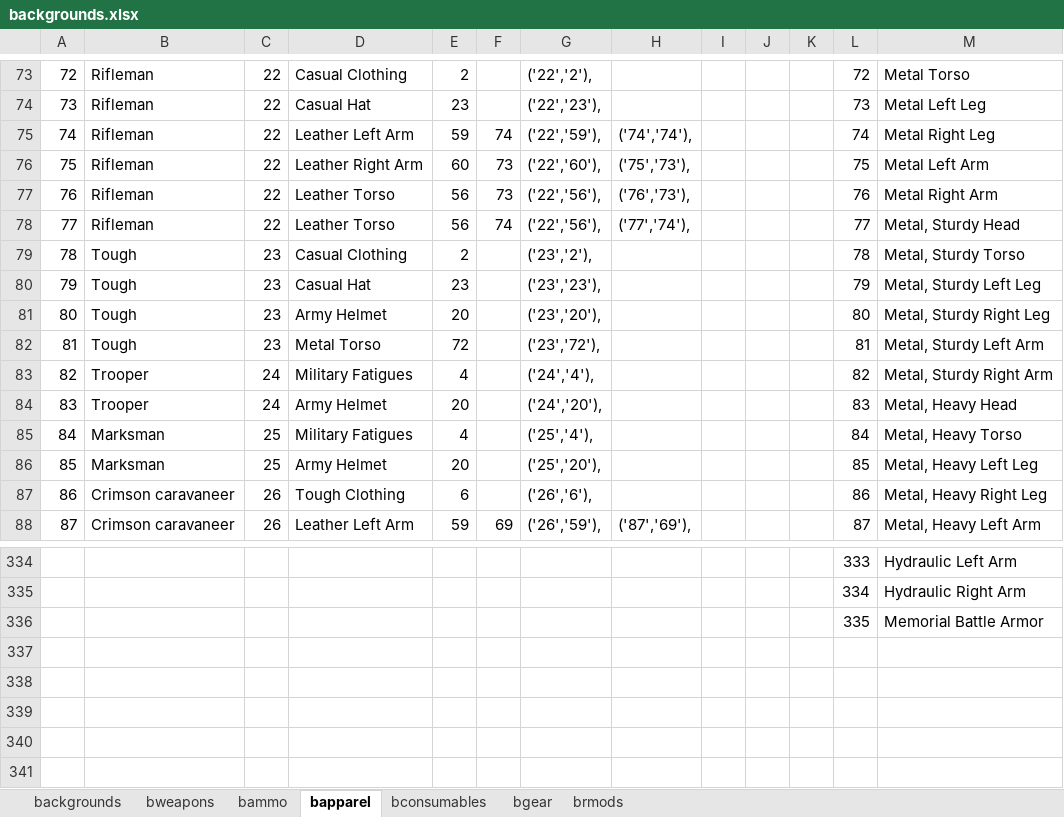
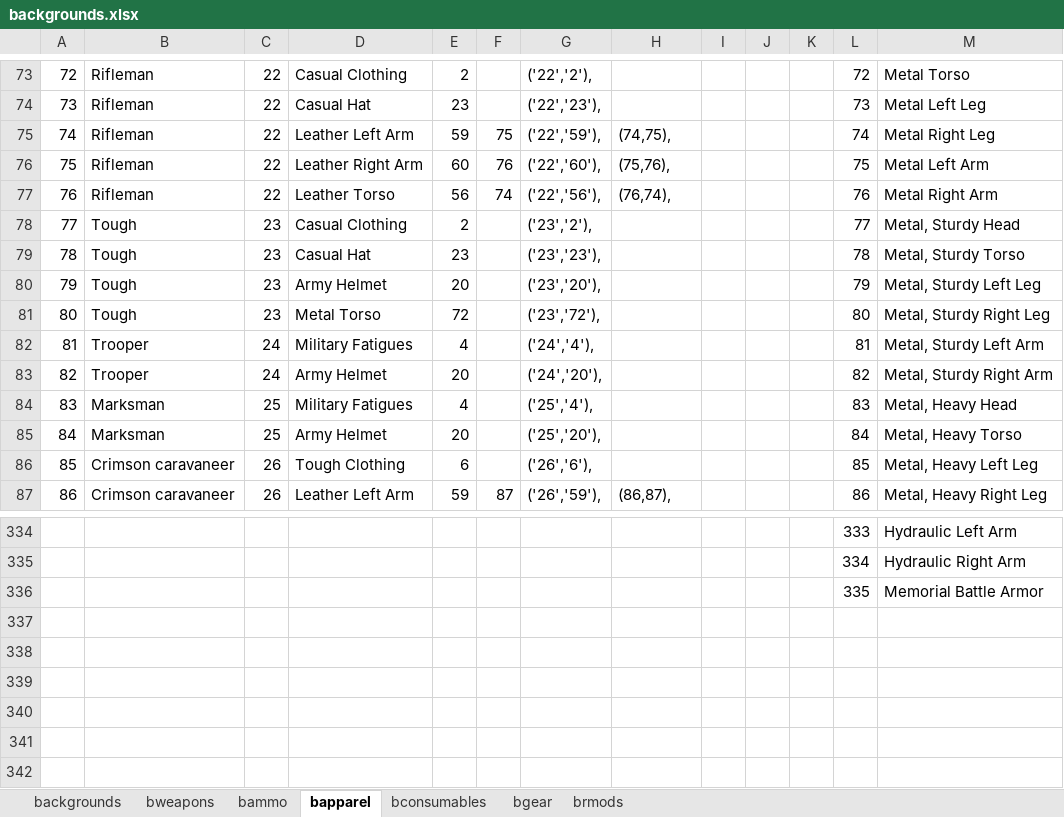
Before and after one commit to jwmasekre/2d20-fallout-character-builder, an Excel workbook: resources/spreadsheets/backgrounds.xlsx, sheet bapparel, drawn as a sheet; only a part is shown, gaps mark what is left out; the shorter side is filled out with more unchanged rows; values as stored, in another font and other column widths than the file's, no borders; removed rows and columns are numbered as before the commit, all else as after; the diff covers the shown part only; the diff names each change by its address in the sheet, - before the commit and + after, or states it on an @@ line.

```diff
--- a/resources/spreadsheets/backgrounds.xlsx (sheet bapparel)
+++ b/resources/spreadsheets/backgrounds.xlsx (sheet bapparel)
-F75: 74
+F75: 75
-H75: ('74','74'),
+H75: (74,75),
-F76: 73
+F76: 76
-H76: ('75','73'),
+H76: (75,76),
-F77: 73
+F77: 74
-H77: ('76','73'),
+H77: (76,74),
-row 78: 77 | Rifleman | 22 | Leather Torso | 56 | 74 | ('22','56'), | ('77','74'), |  |  |  | 77 | Metal, Sturdy Head
@@ column A renumbered between rows 78 and 103 @@
-L78: 78
+L78: 77
-M78: Metal, Sturdy Torso
+M78: Metal, Sturdy Head
-L79: 79
+L79: 78
-M79: Metal, Sturdy Left Leg
+M79: Metal, Sturdy Torso
-L80: 80
+L80: 79
-M80: Metal, Sturdy Right Leg
+M80: Metal, Sturdy Left Leg
-L81: 81
+L81: 80
-M81: Metal, Sturdy Left Arm
+M81: Metal, Sturdy Right Leg
-L82: 82
+L82: 81
-M82: Metal, Sturdy Right Arm
+M82: Metal, Sturdy Left Arm
-L83: 83
+L83: 82
-M83: Metal, Heavy Head
+M83: Metal, Sturdy Right Arm
-L84: 84
+L84: 83
-M84: Metal, Heavy Torso
+M84: Metal, Heavy Head
-L85: 85
+L85: 84
-M85: Metal, Heavy Left Leg
+M85: Metal, Heavy Torso
-L86: 86
+L86: 85
-M86: Metal, Heavy Right Leg
+M86: Metal, Heavy Left Leg
-F87: 69
+F87: 87
-H87: ('87','69'),
+H87: (86,87),
-L87: 87
+L87: 86
-M87: Metal, Heavy Left Arm
+M87: Metal, Heavy Right Leg
-row 337: (empty)
```
Also changed, not shown: other rows of this sheet, formulas that keep their value, 3 other files.
